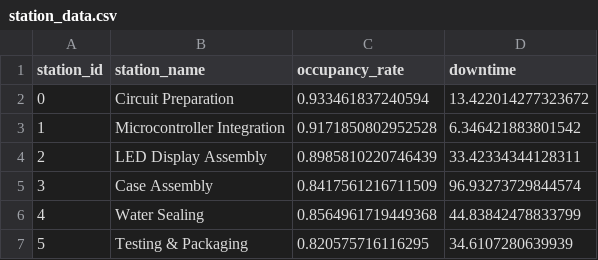
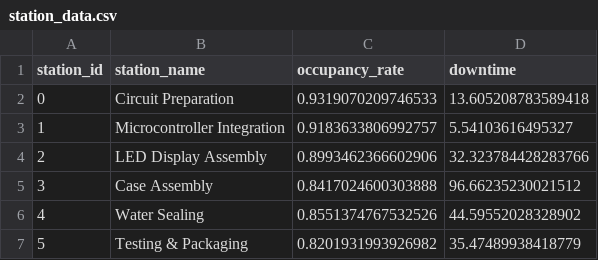
Before and after one commit to GabrielZaidUP/SimulationMid_1Team6, a CSV file: dashboard_data/station_data.csv, drawn as a sheet.

```diff
--- a/dashboard_data/station_data.csv
+++ b/dashboard_data/station_data.csv
@@ -1,7 +1,7 @@
 station_id,station_name,occupancy_rate,downtime
-0,Circuit Preparation,0.933461837240594,13.422014277323672
-1,Microcontroller Integration,0.9171850802952528,6.346421883801542
-2,LED Display Assembly,0.8985810220746439,33.42334344128311
-3,Case Assembly,0.8417561216711509,96.93273729844574
-4,Water Sealing,0.8564961719449368,44.83842478833799
-5,Testing & Packaging,0.820575716116295,34.6107280639939
+0,Circuit Preparation,0.9319070209746533,13.605208783589418
+1,Microcontroller Integration,0.9183633806992757,5.54103616495327
+2,LED Display Assembly,0.8993462366602906,32.323784428283766
+3,Case Assembly,0.8417024600303888,96.66235230021512
+4,Water Sealing,0.8551374767532526,44.59552028328902
+5,Testing & Packaging,0.8201931993926982,35.47489938418779
```
Also changed, not shown: dashboard_data/material_data.csv, dashboard_data/production_data.csv, 4 other files.
